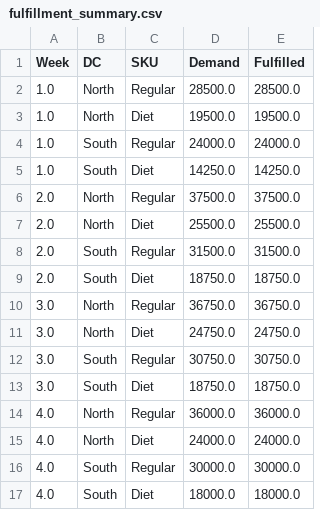
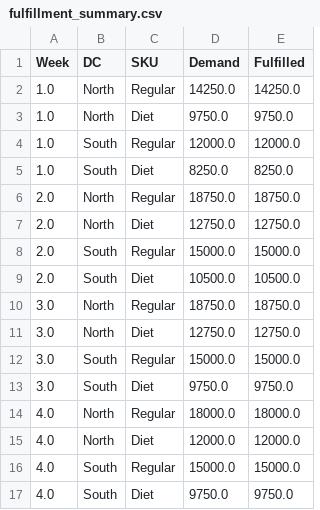
Before and after one commit to ultra2207/p2_cognizant, a CSV file: output/fulfillment_summary.csv, drawn as a sheet.

```diff
--- a/output/fulfillment_summary.csv
+++ b/output/fulfillment_summary.csv
@@ -1,17 +1,17 @@
 Week,DC,SKU,Demand,Fulfilled
-1.0,North,Regular,28500.0,28500.0
-1.0,North,Diet,19500.0,19500.0
-1.0,South,Regular,24000.0,24000.0
-1.0,South,Diet,14250.0,14250.0
-2.0,North,Regular,37500.0,37500.0
-2.0,North,Diet,25500.0,25500.0
-2.0,South,Regular,31500.0,31500.0
-2.0,South,Diet,18750.0,18750.0
-3.0,North,Regular,36750.0,36750.0
-3.0,North,Diet,24750.0,24750.0
-3.0,South,Regular,30750.0,30750.0
-3.0,South,Diet,18750.0,18750.0
-4.0,North,Regular,36000.0,36000.0
-4.0,North,Diet,24000.0,24000.0
-4.0,South,Regular,30000.0,30000.0
-4.0,South,Diet,18000.0,18000.0
+1.0,North,Regular,14250.0,14250.0
+1.0,North,Diet,9750.0,9750.0
+1.0,South,Regular,12000.0,12000.0
+1.0,South,Diet,8250.0,8250.0
+2.0,North,Regular,18750.0,18750.0
+2.0,North,Diet,12750.0,12750.0
+2.0,South,Regular,15000.0,15000.0
+2.0,South,Diet,10500.0,10500.0
+3.0,North,Regular,18750.0,18750.0
+3.0,North,Diet,12750.0,12750.0
+3.0,South,Regular,15000.0,15000.0
+3.0,South,Diet,9750.0,9750.0
+4.0,North,Regular,18000.0,18000.0
+4.0,North,Diet,12000.0,12000.0
+4.0,South,Regular,15000.0,15000.0
+4.0,South,Diet,9750.0,9750.0
```
Also changed, not shown: output/inventory_by_dc.csv, output/shipments.csv, 7 other files.
